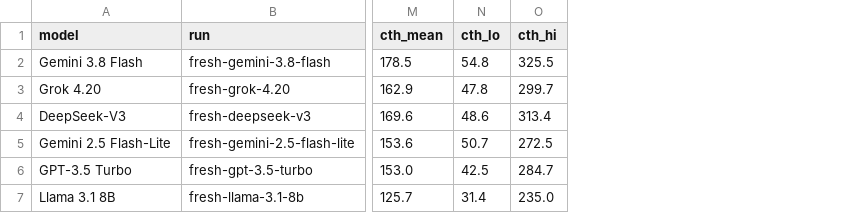
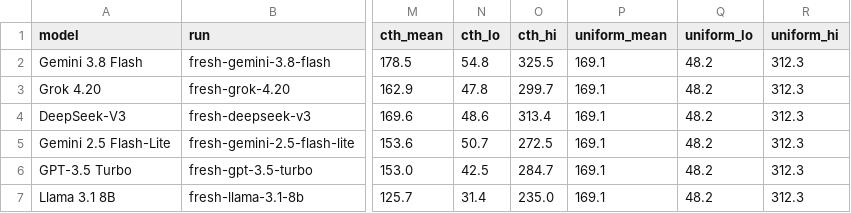
Before and after one commit to nocdoggo/COLLIE, a CSV file: paper/illustrate/data/fig2_models.csv, drawn as a sheet; only a part is shown, gaps mark what is left out; the diff names each change by its address in the sheet, - before the commit and + after, or states it on an @@ line.

Commit message:
paper: correct the claims an audit of stage C flagged, and add the cost-ratio replay
The abstract, introduction and results now say that stage C is exploratory with respect to the
project's preregistration and was registered before its live runs; that 96% of the gain over
arm 1 comes from lead-time shifts; that the alert-timed content-free variant is not
distinguishable from the method, while the model's label cuts null commitment by 37% and 45%;
and that the Gemini null loss is small but different from zero. The guarantees hold for a known
null; Section VI reports the Monte Carlo slippage under the plug-in null, states the prior
constants exactly (log 4 and log 3.25 against the content-free arm), and treats the gate as a
posterior-odds analogy. Figure 1's caption says the episode was chosen, and Figure 2 draws the
content-free control. A new subsection replays the confirmation at InventoryBench's other two
cost ratios. CLAIMS.md maps every new number.

```diff
--- a/paper/illustrate/data/fig2_models.csv
+++ b/paper/illustrate/data/fig2_models.csv
+column P (uniform_mean), rows 2-7: all 169.1
+column Q (uniform_lo), rows 2-7: all 48.2
+column R (uniform_hi), rows 2-7: all 312.3
```
Also changed, not shown: 14 other files.
